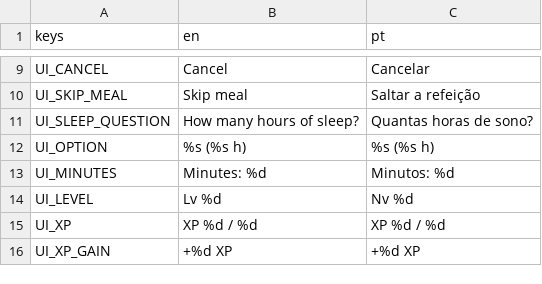
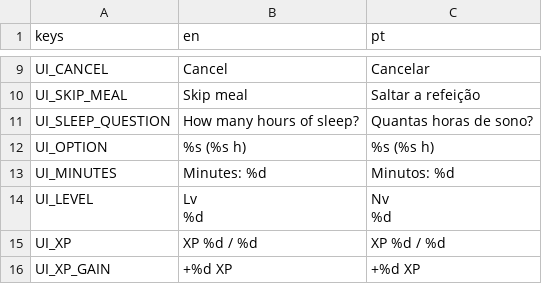
Before and after one commit to RomesQuiet/bio-streams-CMP, a CSV file: translations/strings.csv, drawn as a sheet; only a part is shown, gaps mark what is left out.

```diff
--- a/translations/strings.csv
+++ b/translations/strings.csv
@@ -13,3 +13,5 @@ UI_OPTION,%s (%s h),%s (%s h)
 UI_MINUTES,Minutes: %d,Minutos: %d
-UI_LEVEL,Lv %d,Nv %d
+UI_LEVEL,"Lv
+%d","Nv
+%d"
 UI_XP,XP %d / %d,XP %d / %d
```
Also changed, not shown: 6 other files.
